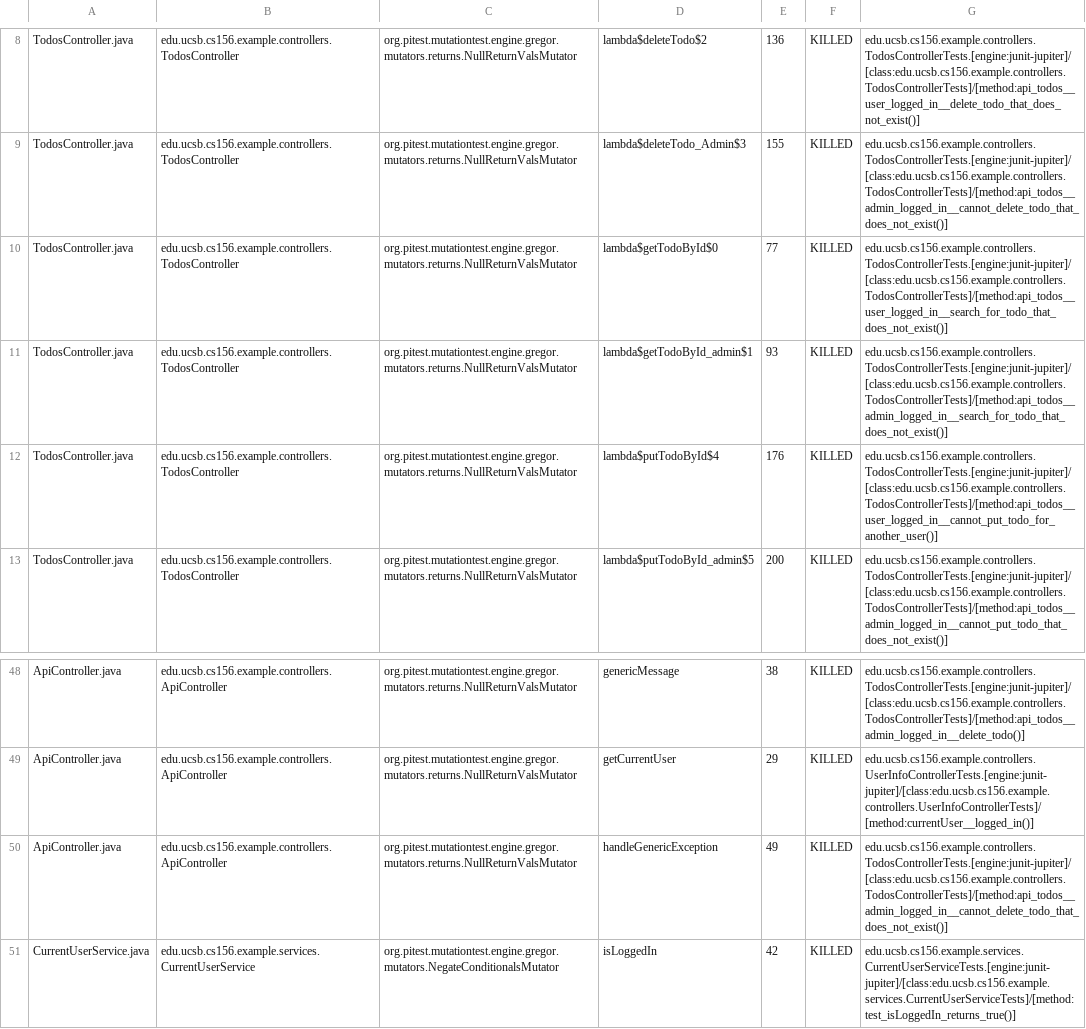
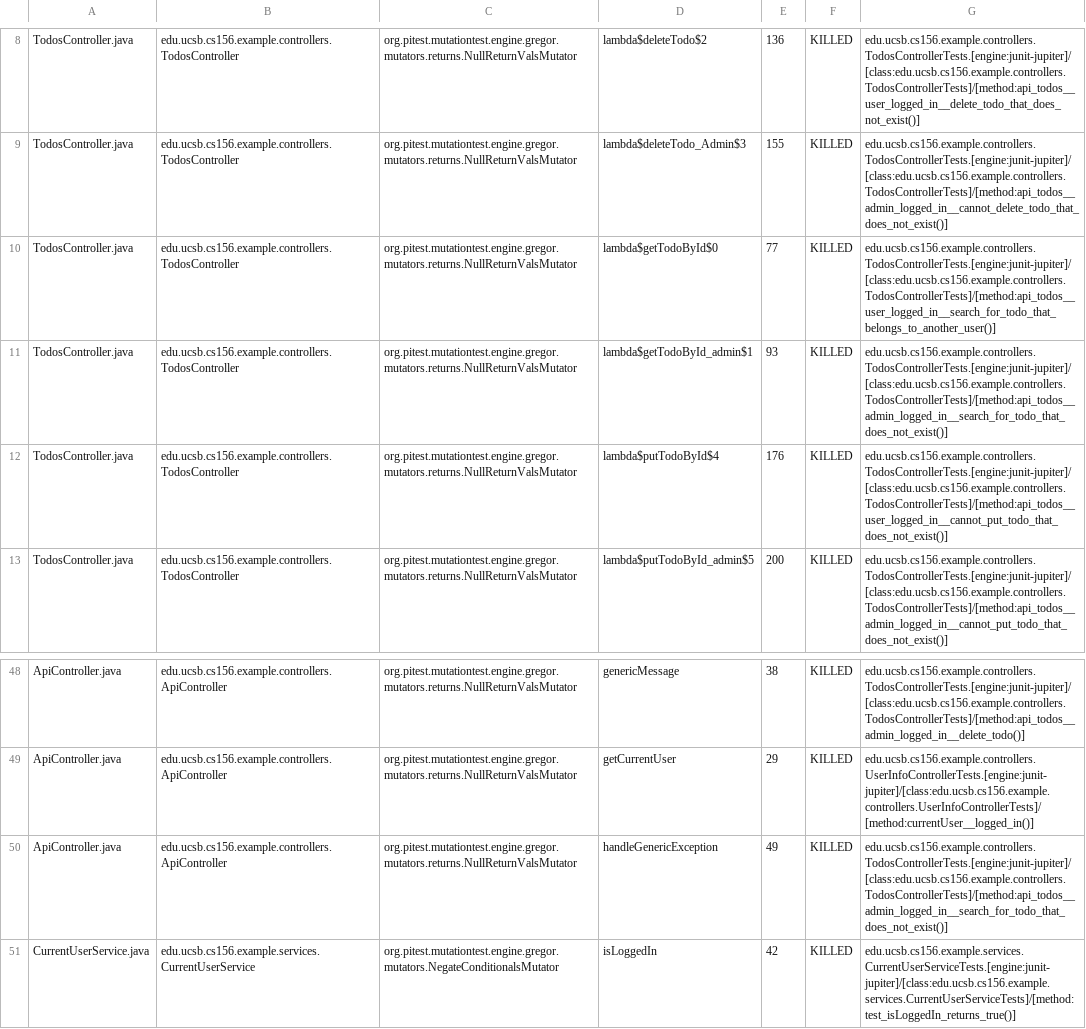
Before and after one commit to ucsb-cs156-f24/STARTER-jpa03, a CSV file: prs/3/pitest/mutations.csv, drawn as a sheet; only a part is shown, gaps mark what is left out.

Commit message:
Deploying to gh-pages from @ ucsb-cs156-f24/STARTER-jpa03@3e051184e3f9b1585a664675faaf0640cb57b361 🚀

```diff
--- a/prs/3/pitest/mutations.csv
+++ b/prs/3/pitest/mutations.csv
@@ -9,5 +9,5 @@ TodosController.java,edu.ucsb.cs156.example.controllers.TodosController,org.pite
 TodosController.java,edu.ucsb.cs156.example.controllers.TodosController,org.pitest.mutationtest.engine.gregor.mutators.returns.NullReturnValsMutator,lambda$deleteTodo_Admin$3,155,KILLED,edu.ucsb.cs156.example.controllers.TodosControllerTests.[engine:junit-jupiter]/[class:edu.ucsb.cs156.example.controllers.TodosControllerTests]/[method:api_todos__admin_logged_in__cannot_delete_todo_that_does_not_exist()]
-TodosController.java,edu.ucsb.cs156.example.controllers.TodosController,org.pitest.mutationtest.engine.gregor.mutators.returns.NullReturnValsMutator,lambda$getTodoById$0,77,KILLED,edu.ucsb.cs156.example.controllers.TodosControllerTests.[engine:junit-jupiter]/[class:edu.ucsb.cs156.example.controllers.TodosControllerTests]/[method:api_todos__user_logged_in__search_for_todo_that_does_not_exist()]
+TodosController.java,edu.ucsb.cs156.example.controllers.TodosController,org.pitest.mutationtest.engine.gregor.mutators.returns.NullReturnValsMutator,lambda$getTodoById$0,77,KILLED,edu.ucsb.cs156.example.controllers.TodosControllerTests.[engine:junit-jupiter]/[class:edu.ucsb.cs156.example.controllers.TodosControllerTests]/[method:api_todos__user_logged_in__search_for_todo_that_belongs_to_another_user()]
 TodosController.java,edu.ucsb.cs156.example.controllers.TodosController,org.pitest.mutationtest.engine.gregor.mutators.returns.NullReturnValsMutator,lambda$getTodoById_admin$1,93,KILLED,edu.ucsb.cs156.example.controllers.TodosControllerTests.[engine:junit-jupiter]/[class:edu.ucsb.cs156.example.controllers.TodosControllerTests]/[method:api_todos__admin_logged_in__search_for_todo_that_does_not_exist()]
-TodosController.java,edu.ucsb.cs156.example.controllers.TodosController,org.pitest.mutationtest.engine.gregor.mutators.returns.NullReturnValsMutator,lambda$putTodoById$4,176,KILLED,edu.ucsb.cs156.example.controllers.TodosControllerTests.[engine:junit-jupiter]/[class:edu.ucsb.cs156.example.controllers.TodosControllerTests]/[method:api_todos__user_logged_in__cannot_put_todo_for_another_user()]
+TodosController.java,edu.ucsb.cs156.example.controllers.TodosController,org.pitest.mutationtest.engine.gregor.mutators.returns.NullReturnValsMutator,lambda$putTodoById$4,176,KILLED,edu.ucsb.cs156.example.controllers.TodosControllerTests.[engine:junit-jupiter]/[class:edu.ucsb.cs156.example.controllers.TodosControllerTests]/[method:api_todos__user_logged_in__cannot_put_todo_that_does_not_exist()]
 TodosController.java,edu.ucsb.cs156.example.controllers.TodosController,org.pitest.mutationtest.engine.gregor.mutators.returns.NullReturnValsMutator,lambda$putTodoById_admin$5,200,KILLED,edu.ucsb.cs156.example.controllers.TodosControllerTests.[engine:junit-jupiter]/[class:edu.ucsb.cs156.example.controllers.TodosControllerTests]/[method:api_todos__admin_logged_in__cannot_put_todo_that_does_not_exist()]
@@ -49,3 +49,3 @@ ApiController.java,edu.ucsb.cs156.example.controllers.ApiController,org.pitest.m
 ApiController.java,edu.ucsb.cs156.example.controllers.ApiController,org.pitest.mutationtest.engine.gregor.mutators.returns.NullReturnValsMutator,getCurrentUser,29,KILLED,edu.ucsb.cs156.example.controllers.UserInfoControllerTests.[engine:junit-jupiter]/[class:edu.ucsb.cs156.example.controllers.UserInfoControllerTests]/[method:currentUser__logged_in()]
-ApiController.java,edu.ucsb.cs156.example.controllers.ApiController,org.pitest.mutationtest.engine.gregor.mutators.returns.NullReturnValsMutator,handleGenericException,49,KILLED,edu.ucsb.cs156.example.controllers.TodosControllerTests.[engine:junit-jupiter]/[class:edu.ucsb.cs156.example.controllers.TodosControllerTests]/[method:api_todos__admin_logged_in__cannot_delete_todo_that_does_not_exist()]
+ApiController.java,edu.ucsb.cs156.example.controllers.ApiController,org.pitest.mutationtest.engine.gregor.mutators.returns.NullReturnValsMutator,handleGenericException,49,KILLED,edu.ucsb.cs156.example.controllers.TodosControllerTests.[engine:junit-jupiter]/[class:edu.ucsb.cs156.example.controllers.TodosControllerTests]/[method:api_todos__admin_logged_in__search_for_todo_that_does_not_exist()]
 CurrentUserService.java,edu.ucsb.cs156.example.services.CurrentUserService,org.pitest.mutationtest.engine.gregor.mutators.NegateConditionalsMutator,isLoggedIn,42,KILLED,edu.ucsb.cs156.example.services.CurrentUserServiceTests.[engine:junit-jupiter]/[class:edu.ucsb.cs156.example.services.CurrentUserServiceTests]/[method:test_isLoggedIn_returns_true()]
```
Also changed, not shown: 10 other files.
